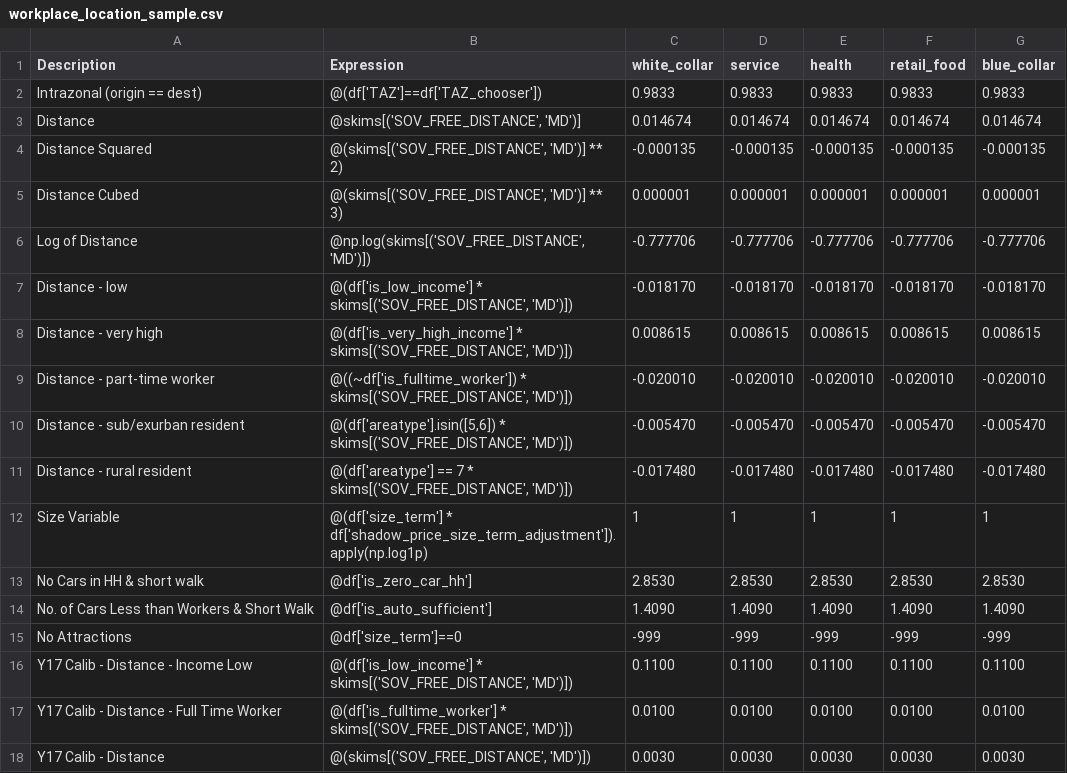
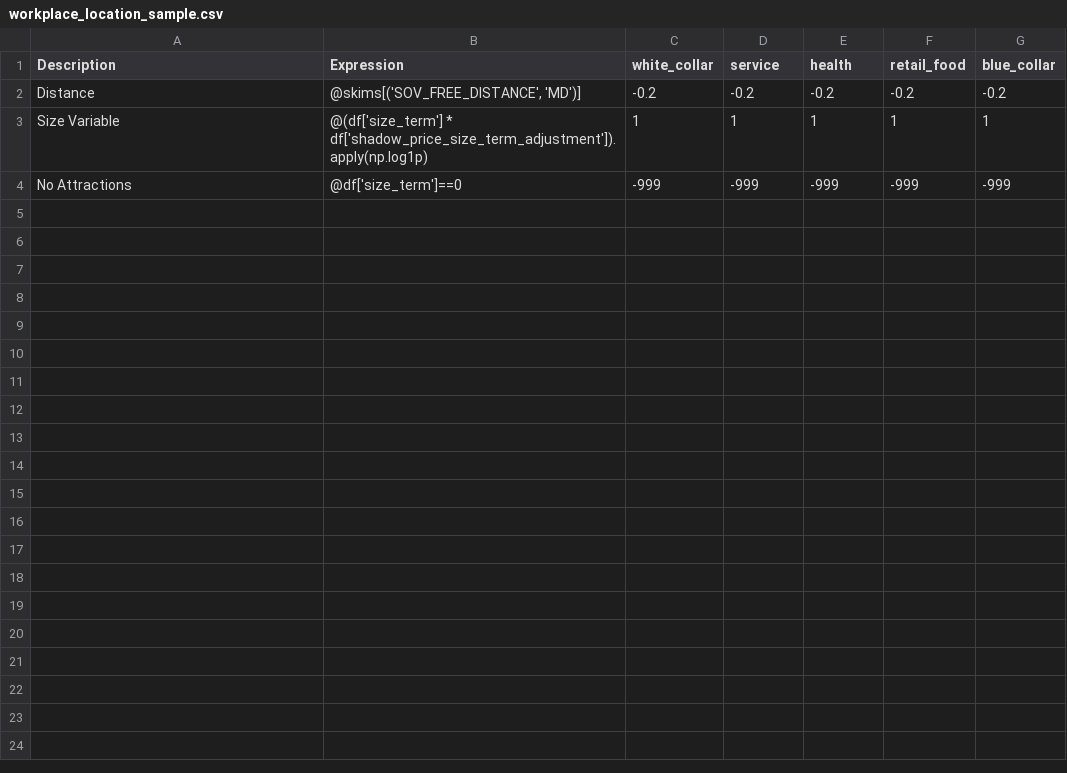
Before and after one commit to wsp-sag/client_arc_activitysim, a CSV file: configs/workplace_location_sample.csv, drawn as a sheet.

Commit message:
Update sample csv to be consistent with DestinationChoiceAlternativeSample.xls.

```diff
--- a/configs/workplace_location_sample.csv
+++ b/configs/workplace_location_sample.csv
@@ -1,18 +1,4 @@
 Description,Expression,white_collar,service,health,retail_food,blue_collar
-Intrazonal (origin == dest),@(df['TAZ']==df['TAZ_chooser']),0.9833,0.9833,0.9833,0.9833,0.9833
-Distance,"@skims[('SOV_FREE_DISTANCE', 'MD')]",0.014674,0.014674,0.014674,0.014674,0.014674
-Distance Squared,"@(skims[('SOV_FREE_DISTANCE', 'MD')] ** 2)",-0.000135,-0.000135,-0.000135,-0.000135,-0.000135
-Distance Cubed,"@(skims[('SOV_FREE_DISTANCE', 'MD')] ** 3)",0.000001,0.000001,0.000001,0.000001,0.000001
-Log of Distance,"@np.log(skims[('SOV_FREE_DISTANCE', 'MD')])",-0.777706,-0.777706,-0.777706,-0.777706,-0.777706
-Distance - low,"@(df['is_low_income'] * skims[('SOV_FREE_DISTANCE', 'MD')])",-0.018170,-0.018170,-0.018170,-0.018170,-0.018170
-Distance - very high,"@(df['is_very_high_income'] * skims[('SOV_FREE_DISTANCE', 'MD')])",0.008615,0.008615,0.008615,0.008615,0.008615
-Distance - part-time worker,"@((~df['is_fulltime_worker']) * skims[('SOV_FREE_DISTANCE', 'MD')])",-0.020010,-0.020010,-0.020010,-0.020010,-0.020010
-Distance - sub/exurban resident,"@(df['areatype'].isin([5,6]) * skims[('SOV_FREE_DISTANCE', 'MD')])",-0.005470,-0.005470,-0.005470,-0.005470,-0.005470
-Distance - rural resident,"@(df['areatype'] == 7 * skims[('SOV_FREE_DISTANCE', 'MD')])",-0.017480,-0.017480,-0.017480,-0.017480,-0.017480
+Distance,"@skims[('SOV_FREE_DISTANCE', 'MD')]",-0.2,-0.2,-0.2,-0.2,-0.2
 Size Variable,"@(df['size_term'] * df['shadow_price_size_term_adjustment']).apply(np.log1p)",1,1,1,1,1
-No Cars in HH & short walk,@df['is_zero_car_hh'],2.8530,2.8530,2.8530,2.8530,2.8530
-No. of Cars Less than Workers & Short Walk,@df['is_auto_sufficient'],1.4090,1.4090,1.4090,1.4090,1.4090
 No Attractions,@df['size_term']==0,-999,-999,-999,-999,-999
-Y17 Calib - Distance - Income Low,"@(df['is_low_income'] * skims[('SOV_FREE_DISTANCE', 'MD')])",0.1100,0.1100,0.1100,0.1100,0.1100
-Y17 Calib - Distance - Full Time Worker,"@(df['is_fulltime_worker'] * skims[('SOV_FREE_DISTANCE', 'MD')])",0.0100,0.0100,0.0100,0.0100,0.0100
-Y17 Calib - Distance,"@(skims[('SOV_FREE_DISTANCE', 'MD')])",0.0030,0.0030,0.0030,0.0030,0.0030
```
Also changed, not shown: configs/school_location_sample.csv.
